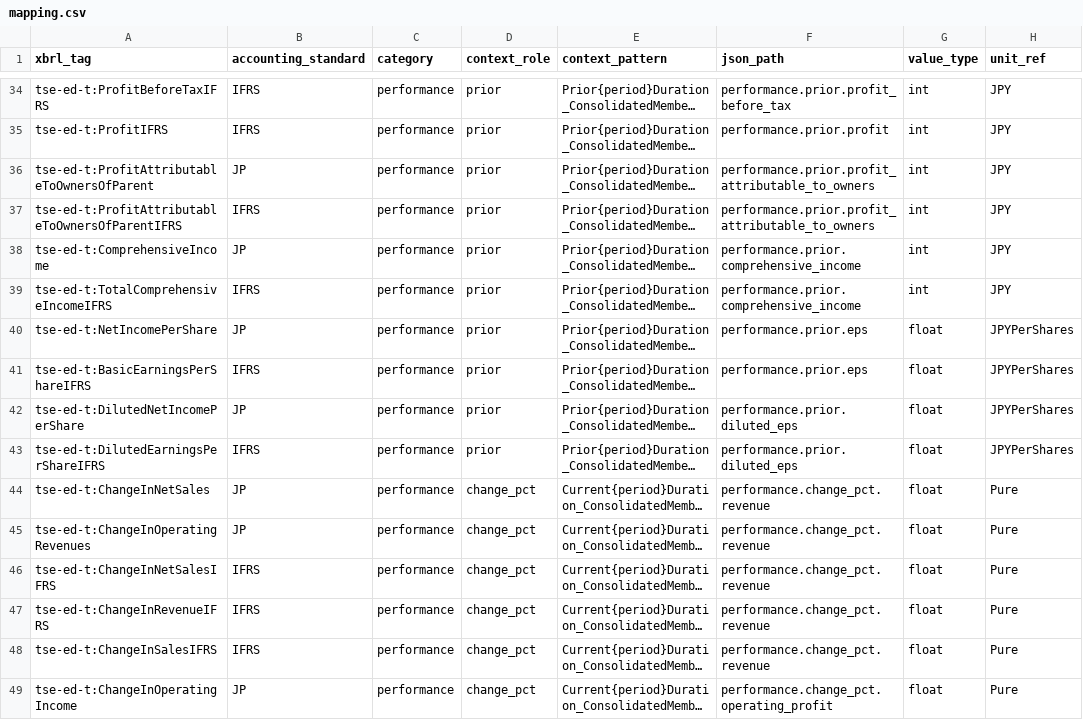
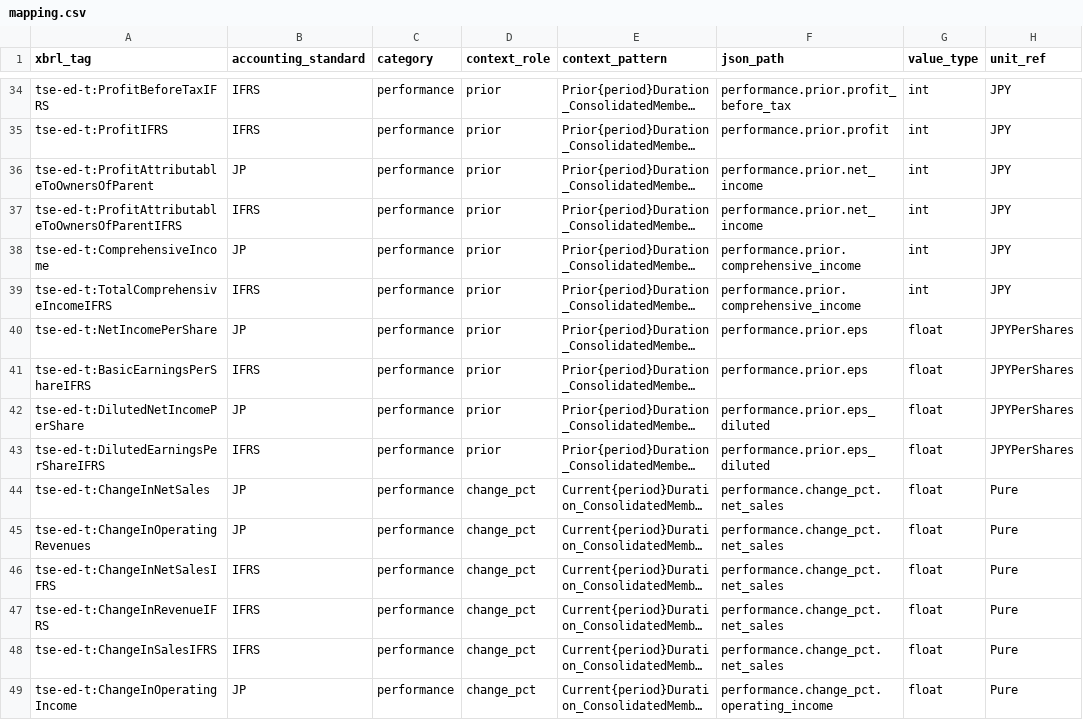
Before and after one commit to tomo-account/01_data_loader, a CSV file: collectors/mapping.csv, drawn as a sheet; only a part is shown, gaps mark what is left out; long unchanged cells end in …; the diff covers the shown part only; the diff names each change by its address in the sheet, - before the commit and + after, or states it on an @@ line.

```diff
--- a/collectors/mapping.csv
+++ b/collectors/mapping.csv
-F36:F37 (json_path): performance.prior.profit_attributable_to_owners
+F36:F37 (json_path): performance.prior.net_income
-F42:F43 (json_path): performance.prior.diluted_eps
+F42:F43 (json_path): performance.prior.eps_diluted
-F44:F48 (json_path): performance.change_pct.revenue
+F44:F48 (json_path): performance.change_pct.net_sales
-F49 (json_path): performance.change_pct.operating_profit
+F49 (json_path): performance.change_pct.operating_income
```
Also changed, not shown: 116 edited cells elsewhere in this file, 6 other files.
